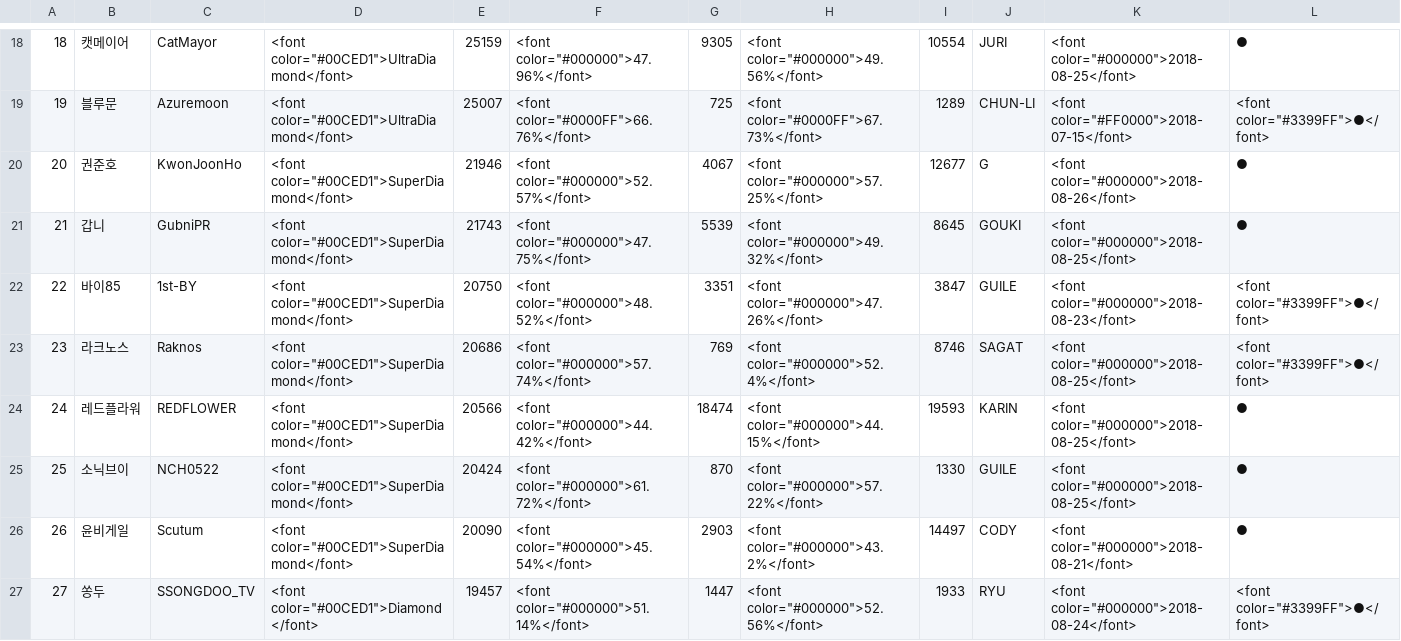
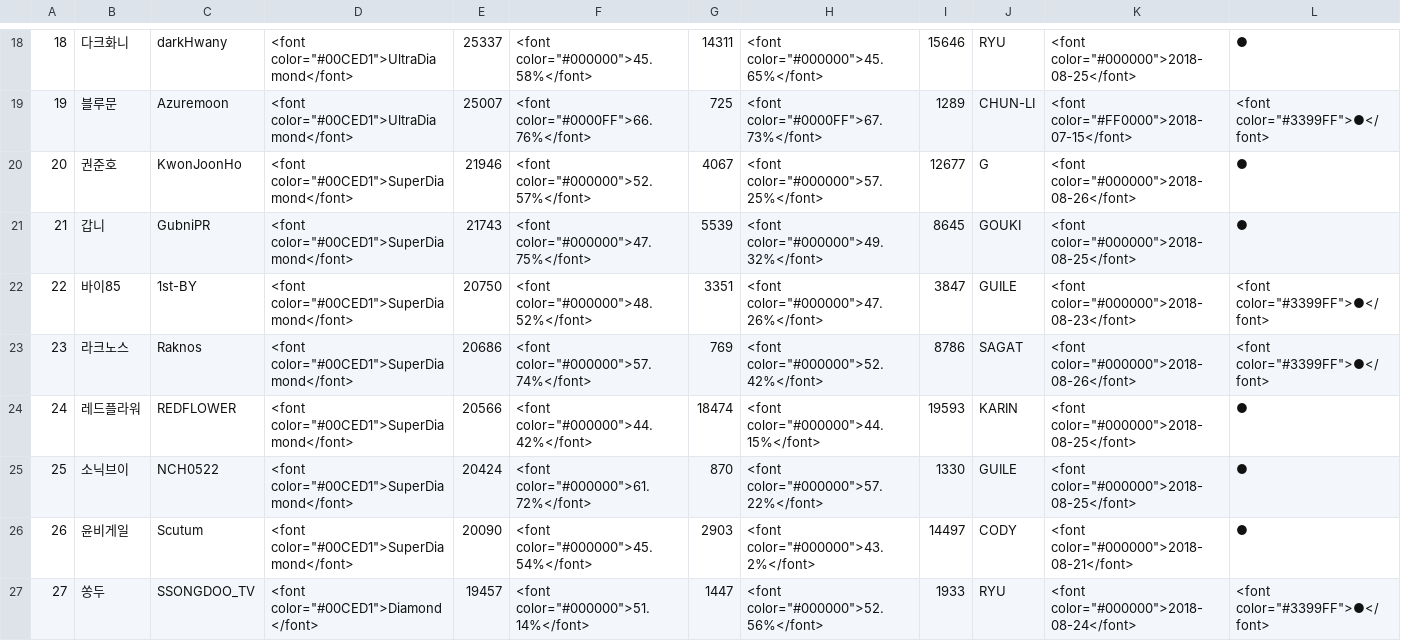
Before and after one commit to CiteKanaumi/CiteKanaumi.github.io, a CSV file: post/user_info.csv, drawn as a sheet; only a part is shown, gaps mark what is left out; the diff covers the shown part only.

```diff
--- a/post/user_info.csv
+++ b/post/user_info.csv
@@ -18,2 +18,2 @@
-18,캣메이어,CatMayor,"<font color=""#00CED1"">UltraDiamond</font>",25159,"<font color=""#000000"">47.96%</font>",9305,"<font color=""#000000"">49.56%</font>",10554,JURI,"<font color=""#000000"">2018-08-25</font>",●
+18,다크화니,darkHwany,"<font color=""#00CED1"">UltraDiamond</font>",25337,"<font color=""#000000"">45.58%</font>",14311,"<font color=""#000000"">45.65%</font>",15646,RYU,"<font color=""#000000"">2018-08-25</font>",●
 19,블루문,Azuremoon,"<font color=""#00CED1"">UltraDiamond</font>",25007,"<font color=""#0000FF"">66.76%</font>",725,"<font color=""#0000FF"">67.73%</font>",1289,CHUN-LI,"<font color=""#FF0000"">2018-07-15</font>","<font color=""#3399FF"">●</font>"
@@ -22,3 +22,3 @@
 22,바이85,1st-BY,"<font color=""#00CED1"">SuperDiamond</font>",20750,"<font color=""#000000"">48.52%</font>",3351,"<font color=""#000000"">47.26%</font>",3847,GUILE,"<font color=""#000000"">2018-08-23</font>","<font color=""#3399FF"">●</font>"
-23,라크노스,Raknos,"<font color=""#00CED1"">SuperDiamond</font>",20686,"<font color=""#000000"">57.74%</font>",769,"<font color=""#000000"">52.4%</font>",8746,SAGAT,"<font color=""#000000"">2018-08-25</font>","<font color=""#3399FF"">●</font>"
+23,라크노스,Raknos,"<font color=""#00CED1"">SuperDiamond</font>",20686,"<font color=""#000000"">57.74%</font>",769,"<font color=""#000000"">52.42%</font>",8786,SAGAT,"<font color=""#000000"">2018-08-26</font>","<font color=""#3399FF"">●</font>"
 24,레드플라워,REDFLOWER,"<font color=""#00CED1"">SuperDiamond</font>",20566,"<font color=""#000000"">44.42%</font>",18474,"<font color=""#000000"">44.15%</font>",19593,KARIN,"<font color=""#000000"">2018-08-25</font>",●
```
Also changed, not shown: 134 edited cells elsewhere in this file, 1 other file.
